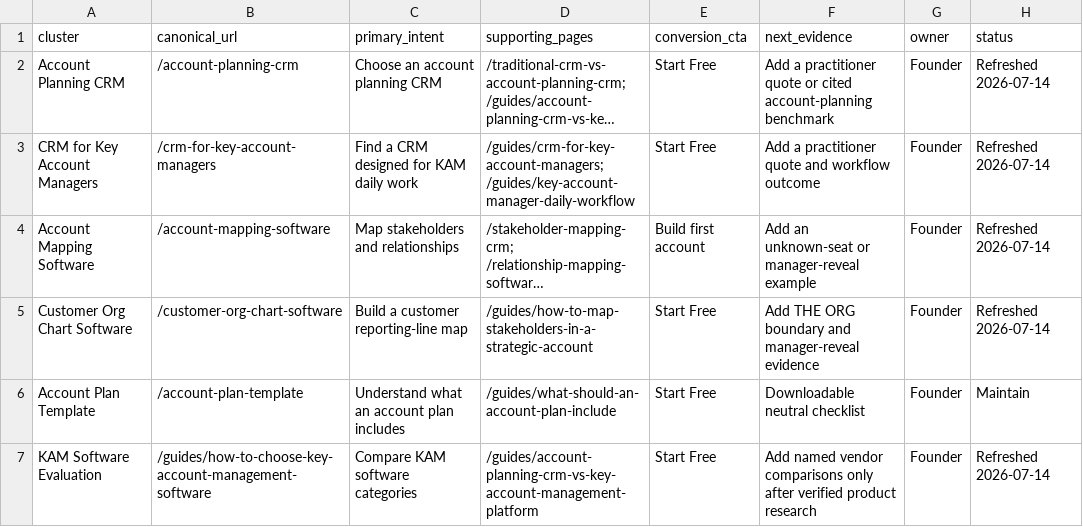
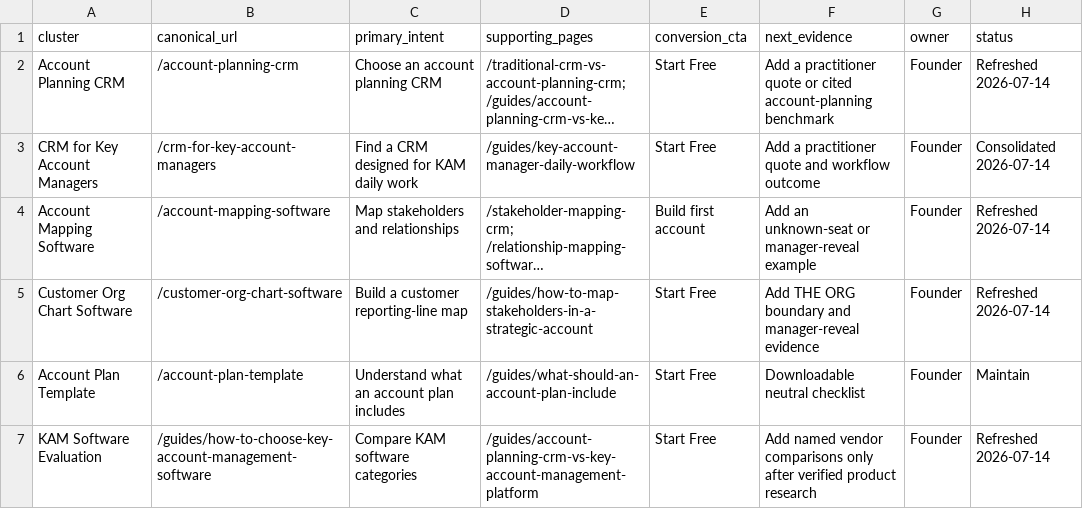
Before and after one commit to linliangz/account-canvas-hq, a CSV file: docs/seo-geo-keyword-map.csv, drawn as a sheet; long unchanged cells end in …; the diff names each change by its address in the sheet, - before the commit and + after, or states it on an @@ line.

Commit message:
seo: consolidate overlapping KAM intent

```diff
--- a/docs/seo-geo-keyword-map.csv
+++ b/docs/seo-geo-keyword-map.csv
-D3 (supporting_pages): /guides/crm-for-key-account-managers; /guides/key-account-manager-daily-workflow
+D3 (supporting_pages): /guides/key-account-manager-daily-workflow
-H3 (status): Refreshed 2026-07-14
+H3 (status): Consolidated 2026-07-14
```
Also changed, not shown: 12 other files.
